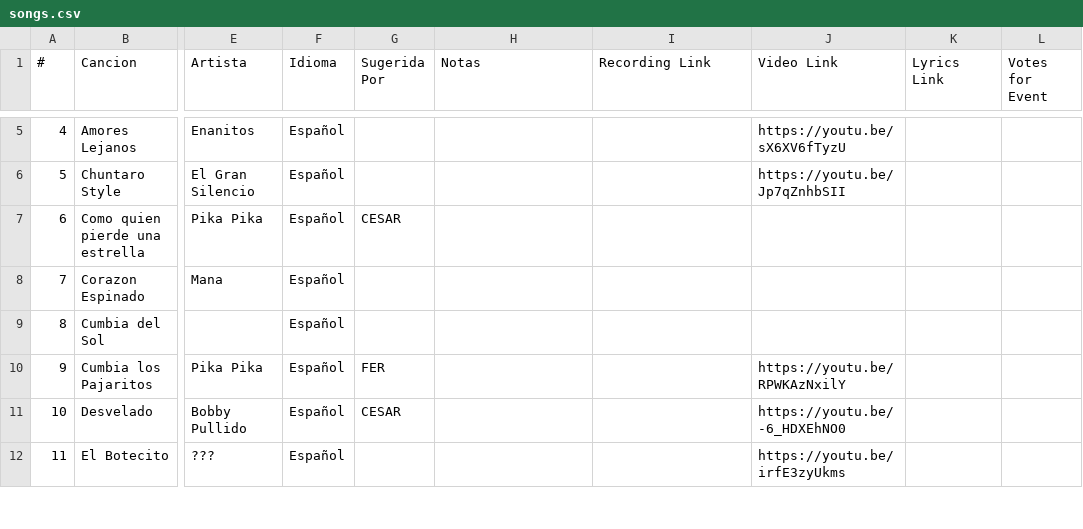
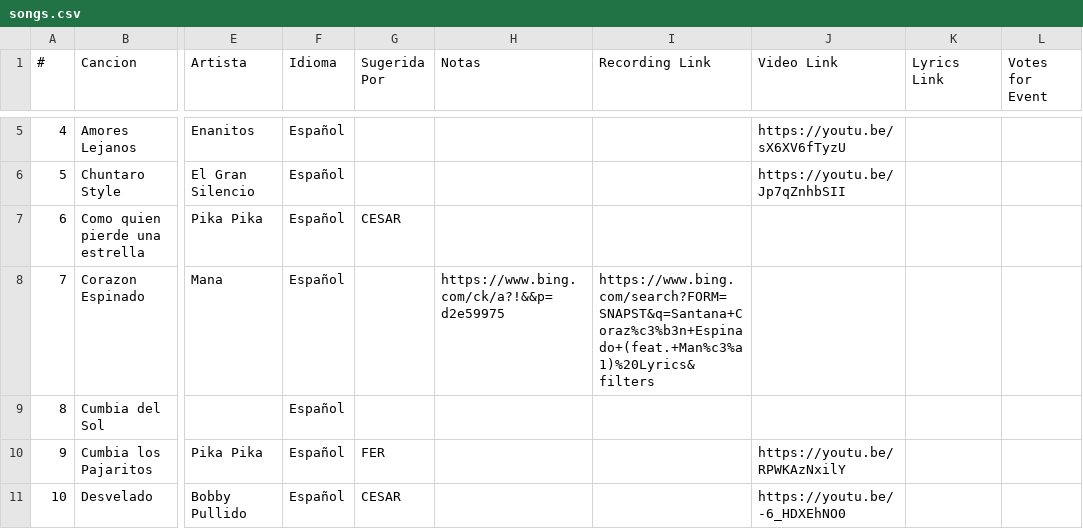
Before and after one commit to Rivanmamsncom/pikapika-band, a CSV file: songs.csv, drawn as a sheet; only a part is shown, gaps mark what is left out; the shorter side is filled out with more unchanged rows; the diff names each change by its address in the sheet, - before the commit and + after, or states it on an @@ line.

Commit message:
Update songs.csv

```diff
--- a/songs.csv
+++ b/songs.csv
-H8 (Notas): (empty)
+H8 (Notas): https://www.bing.com/ck/a?!&&p=d2e59975
-I8 (Recording Link): (empty)
+I8 (Recording Link): https://www.bing.com/search?FORM=SNAPST&q=Santana+Coraz%c3%b3n+Espinado+(feat.+Man%c3%a1)%20Lyrics&filters
```
